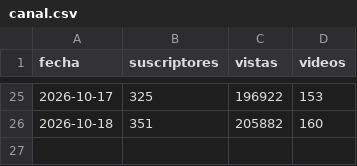
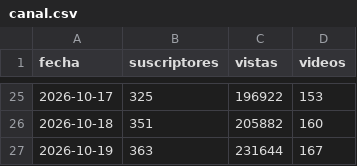
Before and after one commit to C4RR0/canalia-cienciaespacio, a CSV file: metricas/canal.csv, drawn as a sheet; only a part is shown, gaps mark what is left out; the diff names each change by its address in the sheet, - before the commit and + after, or states it on an @@ line.

```diff
--- a/metricas/canal.csv
+++ b/metricas/canal.csv
+row 27: 2026-10-19 | 363 | 231644 | 167
```
Also changed, not shown: metricas/videos_analytics.csv, metricas/videos_enganche.csv, 5 other files.
